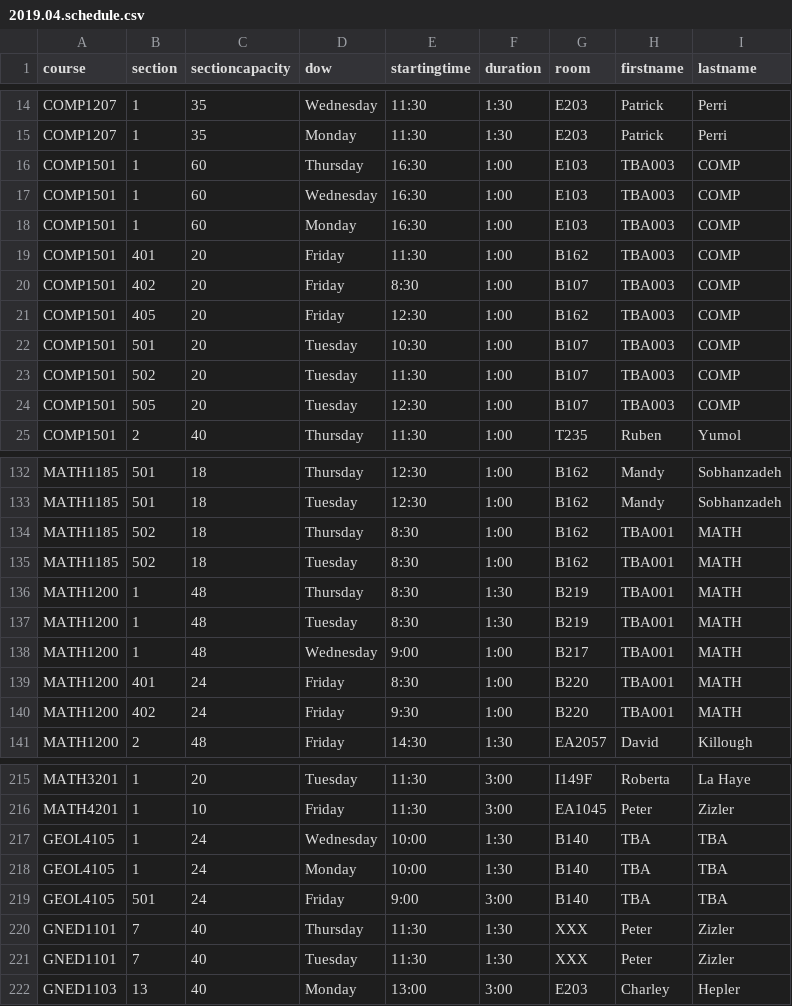
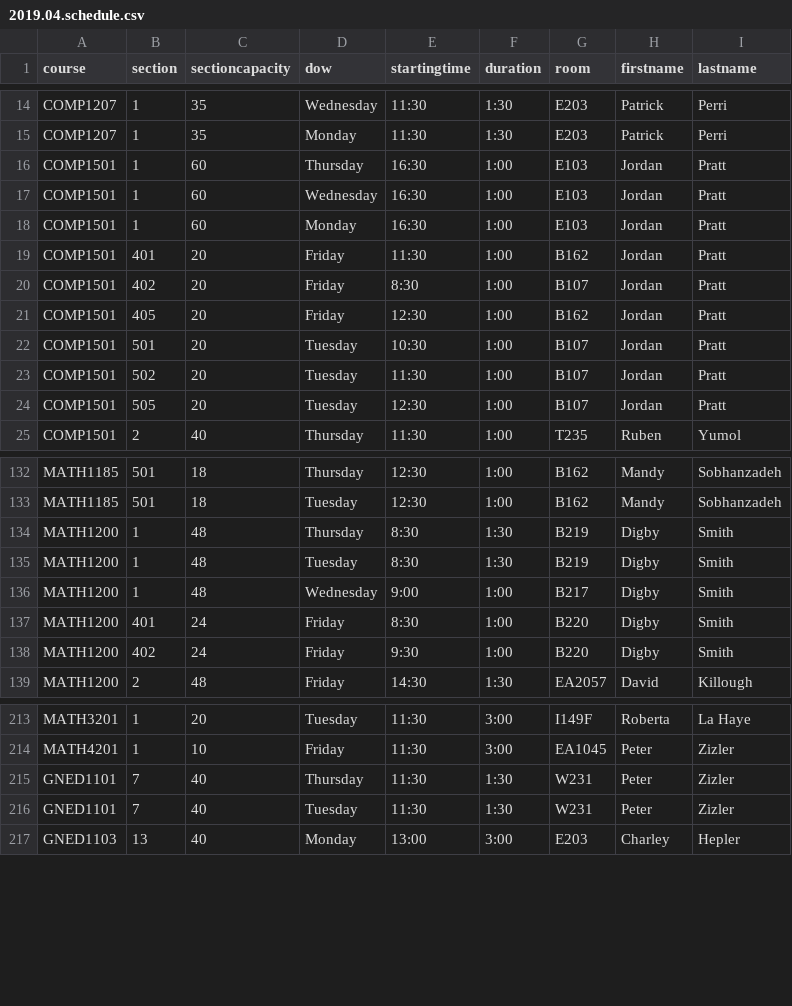
Before and after one commit to jpratt-mru/maco.calendar.datafiles, a CSV file: 2019.04.schedule.csv, drawn as a sheet; only a part is shown, gaps mark what is left out; the diff covers the shown part only.

```diff
--- a/2019.04.schedule.csv
+++ b/2019.04.schedule.csv
@@ -15,11 +15,11 @@ COMP1207,1,35,Wednesday,11:30,1:30,E203,Patrick,Perri
 COMP1207,1,35,Monday,11:30,1:30,E203,Patrick,Perri
-COMP1501,1,60,Thursday,16:30,1:00,E103,TBA003,COMP
-COMP1501,1,60,Wednesday,16:30,1:00,E103,TBA003,COMP
-COMP1501,1,60,Monday,16:30,1:00,E103,TBA003,COMP
-COMP1501,401,20,Friday,11:30,1:00,B162,TBA003,COMP
-COMP1501,402,20,Friday,8:30,1:00,B107,TBA003,COMP
-COMP1501,405,20,Friday,12:30,1:00,B162,TBA003,COMP
-COMP1501,501,20,Tuesday,10:30,1:00,B107,TBA003,COMP
-COMP1501,502,20,Tuesday,11:30,1:00,B107,TBA003,COMP
-COMP1501,505,20,Tuesday,12:30,1:00,B107,TBA003,COMP
+COMP1501,1,60,Thursday,16:30,1:00,E103,Jordan,Pratt
+COMP1501,1,60,Wednesday,16:30,1:00,E103,Jordan,Pratt
+COMP1501,1,60,Monday,16:30,1:00,E103,Jordan,Pratt
+COMP1501,401,20,Friday,11:30,1:00,B162,Jordan,Pratt
+COMP1501,402,20,Friday,8:30,1:00,B107,Jordan,Pratt
+COMP1501,405,20,Friday,12:30,1:00,B162,Jordan,Pratt
+COMP1501,501,20,Tuesday,10:30,1:00,B107,Jordan,Pratt
+COMP1501,502,20,Tuesday,11:30,1:00,B107,Jordan,Pratt
+COMP1501,505,20,Tuesday,12:30,1:00,B107,Jordan,Pratt
 COMP1501,2,40,Thursday,11:30,1:00,T235,Ruben,Yumol
@@ -133,9 +133,7 @@ MATH1185,501,18,Thursday,12:30,1:00,B162,Mandy,Sobhanzadeh
 MATH1185,501,18,Tuesday,12:30,1:00,B162,Mandy,Sobhanzadeh
-MATH1185,502,18,Thursday,8:30,1:00,B162,TBA001,MATH
-MATH1185,502,18,Tuesday,8:30,1:00,B162,TBA001,MATH
-MATH1200,1,48,Thursday,8:30,1:30,B219,TBA001,MATH
-MATH1200,1,48,Tuesday,8:30,1:30,B219,TBA001,MATH
-MATH1200,1,48,Wednesday,9:00,1:00,B217,TBA001,MATH
-MATH1200,401,24,Friday,8:30,1:00,B220,TBA001,MATH
-MATH1200,402,24,Friday,9:30,1:00,B220,TBA001,MATH
+MATH1200,1,48,Thursday,8:30,1:30,B219,Digby,Smith
+MATH1200,1,48,Tuesday,8:30,1:30,B219,Digby,Smith
+MATH1200,1,48,Wednesday,9:00,1:00,B217,Digby,Smith
+MATH1200,401,24,Friday,8:30,1:00,B220,Digby,Smith
+MATH1200,402,24,Friday,9:30,1:00,B220,Digby,Smith
 MATH1200,2,48,Friday,14:30,1:30,EA2057,David,Killough
@@ -216,7 +214,4 @@ MATH3201,1,20,Tuesday,11:30,3:00,I149F,Roberta,La Haye
 MATH4201,1,10,Friday,11:30,3:00,EA1045,Peter,Zizler
-GEOL4105,1,24,Wednesday,10:00,1:30,B140,TBA,TBA
-GEOL4105,1,24,Monday,10:00,1:30,B140,TBA,TBA
-GEOL4105,501,24,Friday,9:00,3:00,B140,TBA,TBA
-GNED1101,7,40,Thursday,11:30,1:30,XXX,Peter,Zizler
-GNED1101,7,40,Tuesday,11:30,1:30,XXX,Peter,Zizler
+GNED1101,7,40,Thursday,11:30,1:30,W231,Peter,Zizler
+GNED1101,7,40,Tuesday,11:30,1:30,W231,Peter,Zizler
 GNED1103,13,40,Monday,13:00,3:00,E203,Charley,Hepler
```
Also changed, not shown: 67 edited cells elsewhere in this file, archived/2019.04.schedule.csv, 2 other files.
